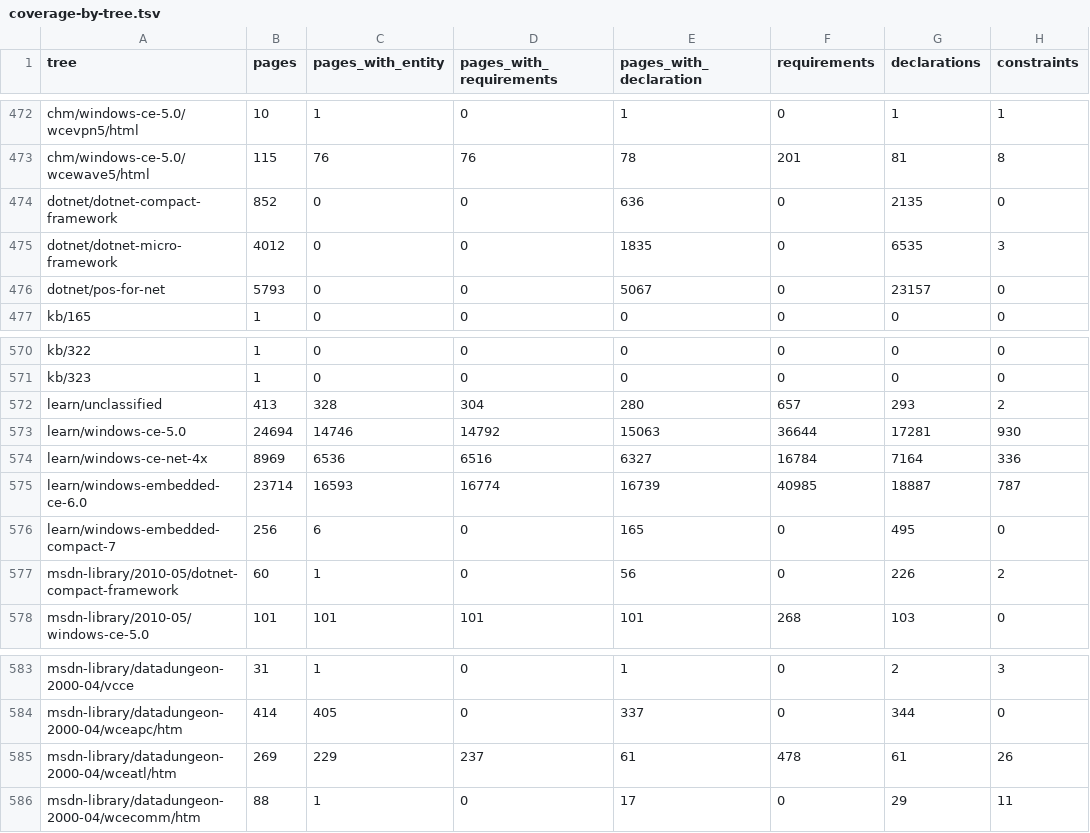
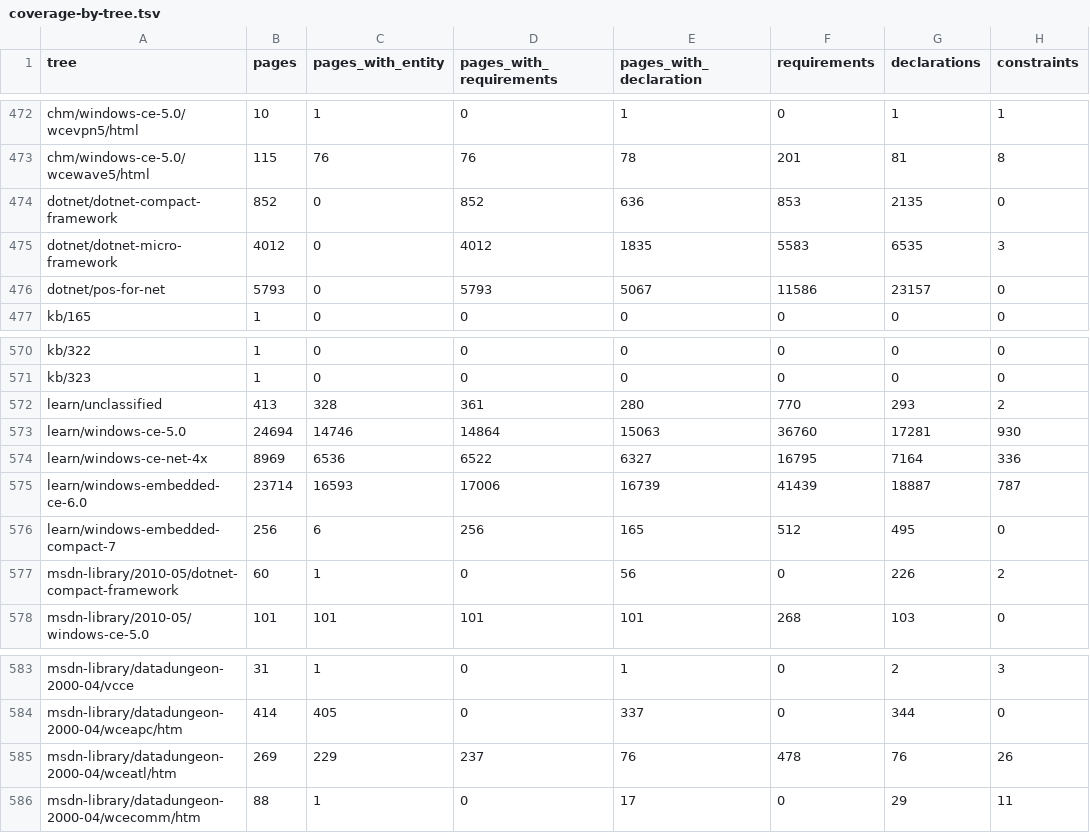
Before and after one commit to kagurasumusun/wince-corpus, a TSV file: knowledge/reports/coverage-by-tree.tsv, drawn as a sheet; only a part is shown, gaps mark what is left out.

```diff
--- a/knowledge/reports/coverage-by-tree.tsv
+++ b/knowledge/reports/coverage-by-tree.tsv
@@ -473,5 +473,5 @@ chm/windows-ce-5.0/wcevpn5/html	10	1	0	1	0	1	1
 chm/windows-ce-5.0/wcewave5/html	115	76	76	78	201	81	8
-dotnet/dotnet-compact-framework	852	0	0	636	0	2135	0
-dotnet/dotnet-micro-framework	4012	0	0	1835	0	6535	3
-dotnet/pos-for-net	5793	0	0	5067	0	23157	0
+dotnet/dotnet-compact-framework	852	0	852	636	853	2135	0
+dotnet/dotnet-micro-framework	4012	0	4012	1835	5583	6535	3
+dotnet/pos-for-net	5793	0	5793	5067	11586	23157	0
 kb/165	1	0	0	0	0	0	0
@@ -571,7 +571,7 @@ kb/322	1	0	0	0	0	0	0
 kb/323	1	0	0	0	0	0	0
-learn/unclassified	413	328	304	280	657	293	2
-learn/windows-ce-5.0	24694	14746	14792	15063	36644	17281	930
-learn/windows-ce-net-4x	8969	6536	6516	6327	16784	7164	336
-learn/windows-embedded-ce-6.0	23714	16593	16774	16739	40985	18887	787
-learn/windows-embedded-compact-7	256	6	0	165	0	495	0
+learn/unclassified	413	328	361	280	770	293	2
+learn/windows-ce-5.0	24694	14746	14864	15063	36760	17281	930
+learn/windows-ce-net-4x	8969	6536	6522	6327	16795	7164	336
+learn/windows-embedded-ce-6.0	23714	16593	17006	16739	41439	18887	787
+learn/windows-embedded-compact-7	256	6	256	165	512	495	0
 msdn-library/2010-05/dotnet-compact-framework	60	1	0	56	0	226	2
@@ -584,3 +584,3 @@ msdn-library/datadungeon-2000-04/vcce	31	1	0	1	0	2	3
 msdn-library/datadungeon-2000-04/wceapc/htm	414	405	0	337	0	344	0
-msdn-library/datadungeon-2000-04/wceatl/htm	269	229	237	61	478	61	26
+msdn-library/datadungeon-2000-04/wceatl/htm	269	229	237	76	478	76	26
 msdn-library/datadungeon-2000-04/wcecomm/htm	88	1	0	17	0	29	11
```
Also changed, not shown: knowledge/kb/headers.tsv, knowledge/kb/libraries.tsv, 12 other files.
